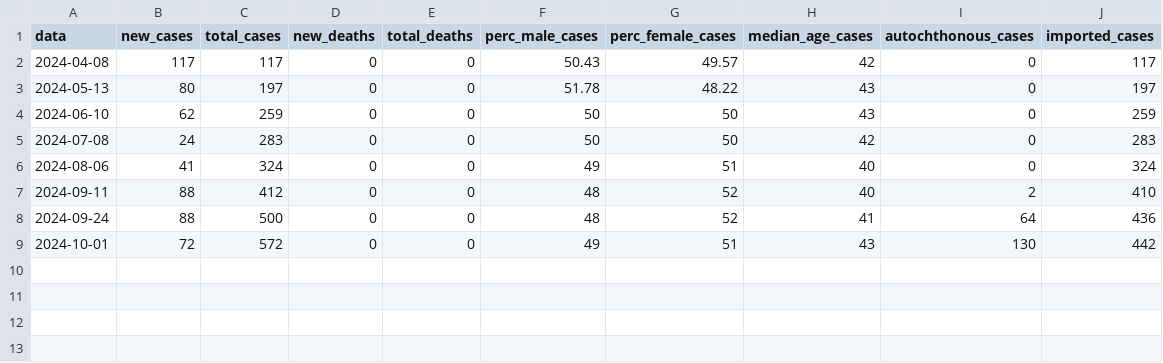
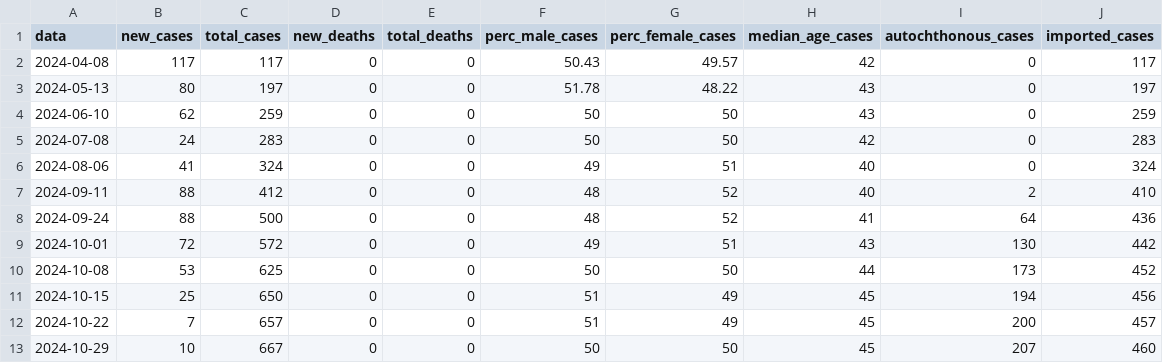
Before and after one commit to fbranda/arbovirus, a CSV file: dengue/surveillance/2024/dengue-ita-2024.csv, drawn as a sheet.

```diff
--- a/dengue/surveillance/2024/dengue-ita-2024.csv
+++ b/dengue/surveillance/2024/dengue-ita-2024.csv
@@ -9 +9,5 @@
 2024-10-01,72,572,0,0,"49","51",43,130,442
+2024-10-08,53,625,0,0,"50","50",44,173,452
+2024-10-15,25,650,0,0,"51","49",45,194,456
+2024-10-22,7,657,0,0,"51","49",45,200,457
+2024-10-29,10,667,0,0,"50","50",45,207,460
```
Also changed, not shown: dengue/surveillance/2024/dengue-ita-age-2024.csv, dengue/surveillance/2024/dengue-ita-regions-2024.csv.
